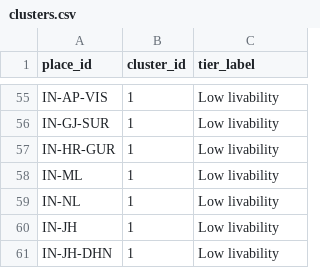
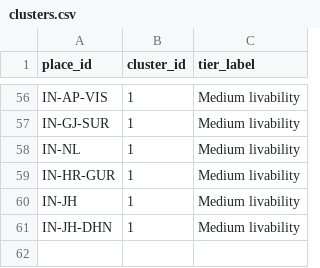
Before and after one commit to PARASMANI-KHUNTE/MCA_DSP_Project_2026, a CSV file: India Livability Intelligence System/data/processed/clusters.csv, drawn as a sheet; only a part is shown, gaps mark what is left out; removed rows and columns are numbered as before the commit, all else as after; the diff covers the shown part only; the diff names each change by its address in the sheet, - before the commit and + after, or states it on an @@ line.

```diff
--- a/India Livability Intelligence System/data/processed/clusters.csv
+++ b/India Livability Intelligence System/data/processed/clusters.csv
-C56:C57 (tier_label): Low livability
+C56:C57 (tier_label): Medium livability
-row 57: IN-HR-GUR | 1 | Low livability
-row 58: IN-ML | 1 | Low livability
-C58 (tier_label): Low livability
+C58 (tier_label): Medium livability
+row 59: IN-HR-GUR | 1 | Medium livability
-C60:C61 (tier_label): Low livability
+C60:C61 (tier_label): Medium livability
```
Also changed, not shown: 10 added rows, 9 removed rows, 5 moved rows and 41 edited cells elsewhere in this file, India Livability Intelligence System/data/processed/kmeans_metrics.csv, India Livability Intelligence System/data/processed/sensitivity.csv, 11 other files.
